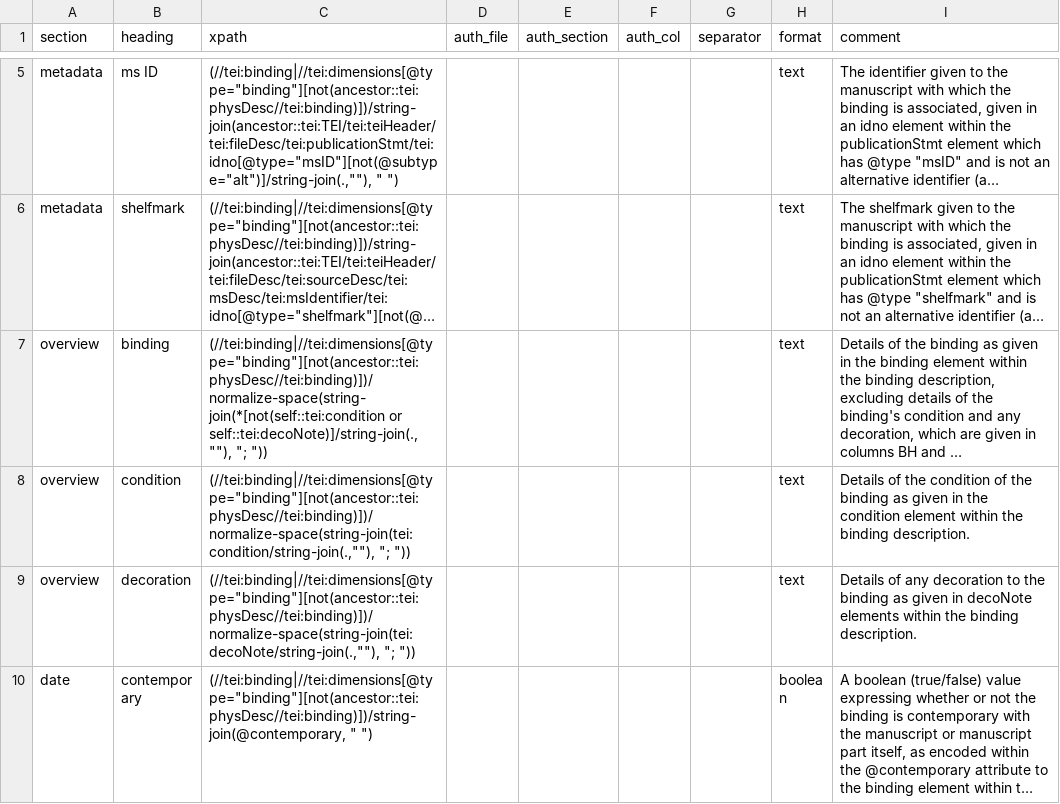
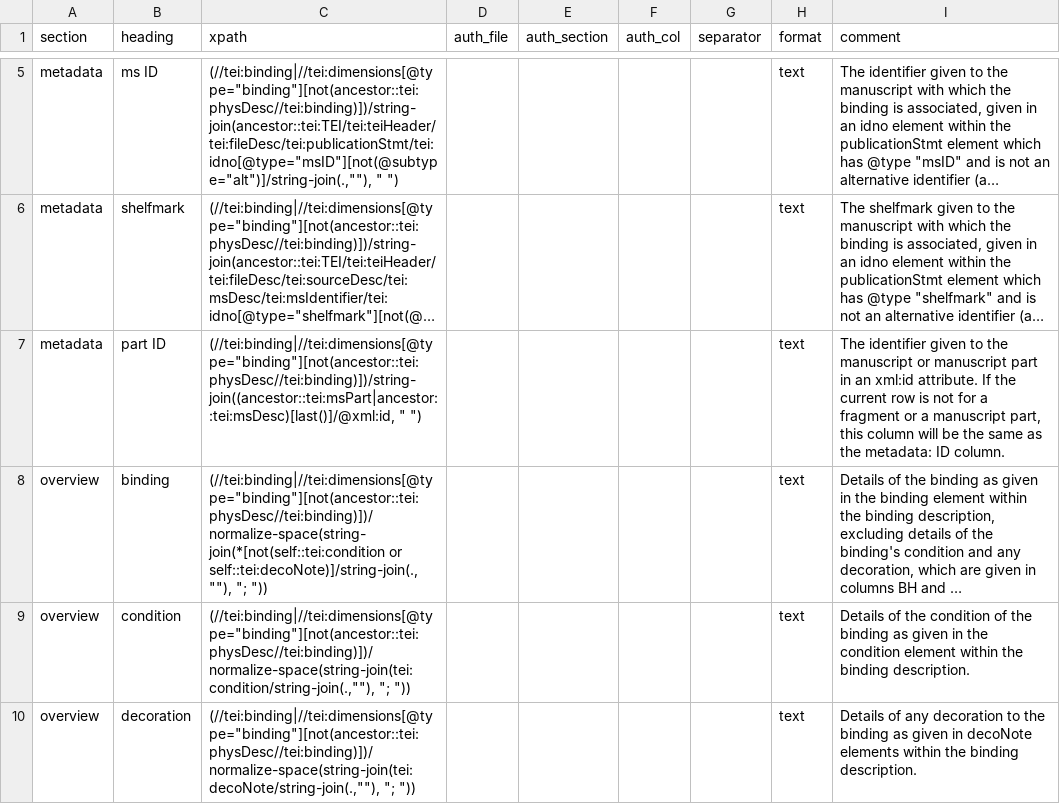
Before and after one commit to dowsmiller-test-env/enabling-digital-research, a CSV file: tabular_data/config/collection/binding.csv, drawn as a sheet; only a part is shown, gaps mark what is left out; the shorter side is filled out with more unchanged rows; long unchanged cells end in …; the diff names each change by its address in the sheet, - before the commit and + after, or states it on an @@ line.

Commit message:
Web app to allow column merging

```diff
--- a/tabular_data/config/collection/binding.csv
+++ b/tabular_data/config/collection/binding.csv
+row 7: metadata | part ID | (//tei:binding|//tei:dimensions[@type="binding"][not(ancestor::tei:physDesc//tei:binding)])/string-join((ancestor::tei:msPart|ancestor::tei:msDesc)[last()]/@xml:id, " ") |  |  |  |  | text | The identifier given to the manuscript or manuscript part in an xml:id attribute. If the current row is not for a fragment or a manuscript part, this column will be the same as the metadata: ID column.
```
Also changed, not shown: tabular_data/config/collection/_overview_simple.csv, tabular_data/output/collection/csv/additions.csv, 11 other files.
